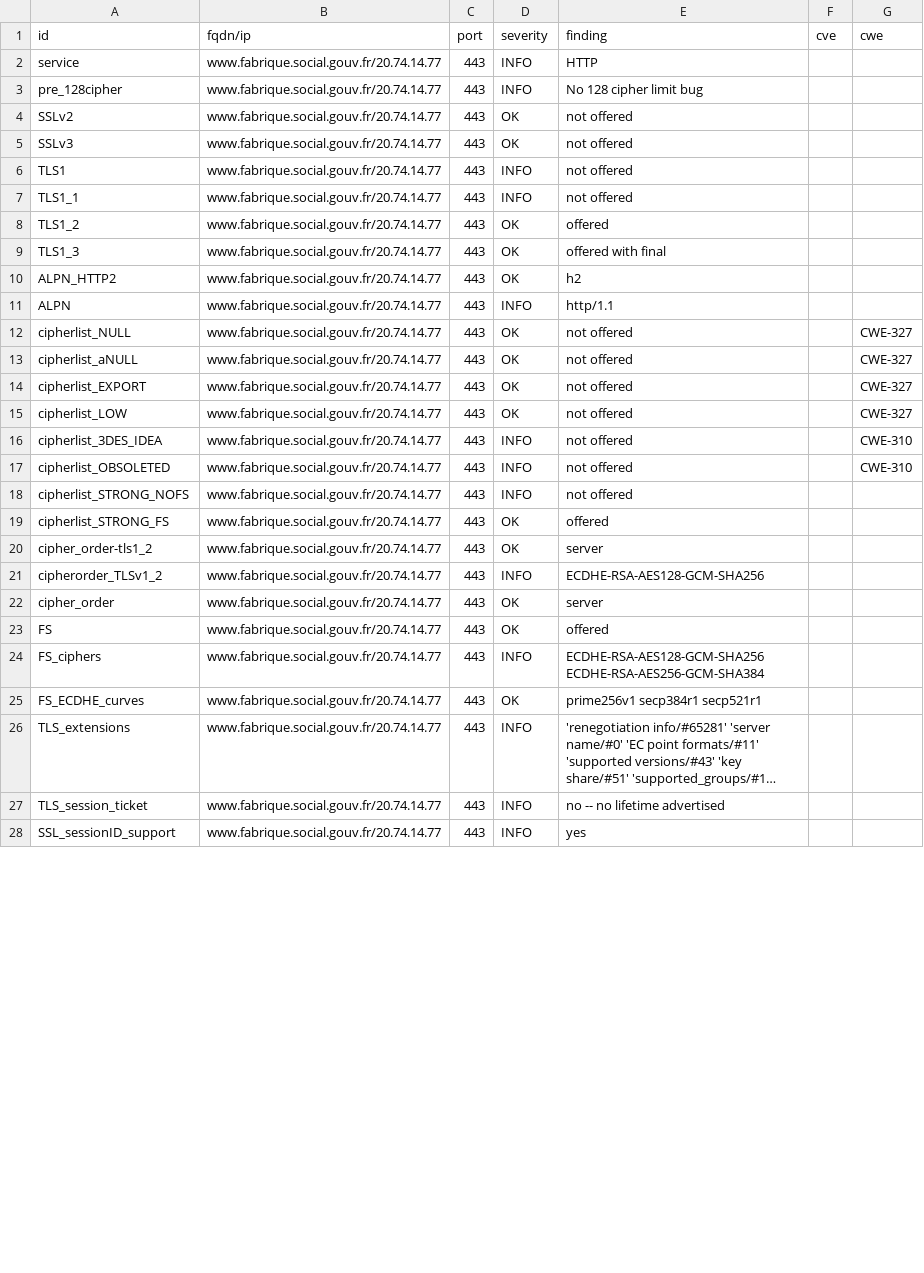
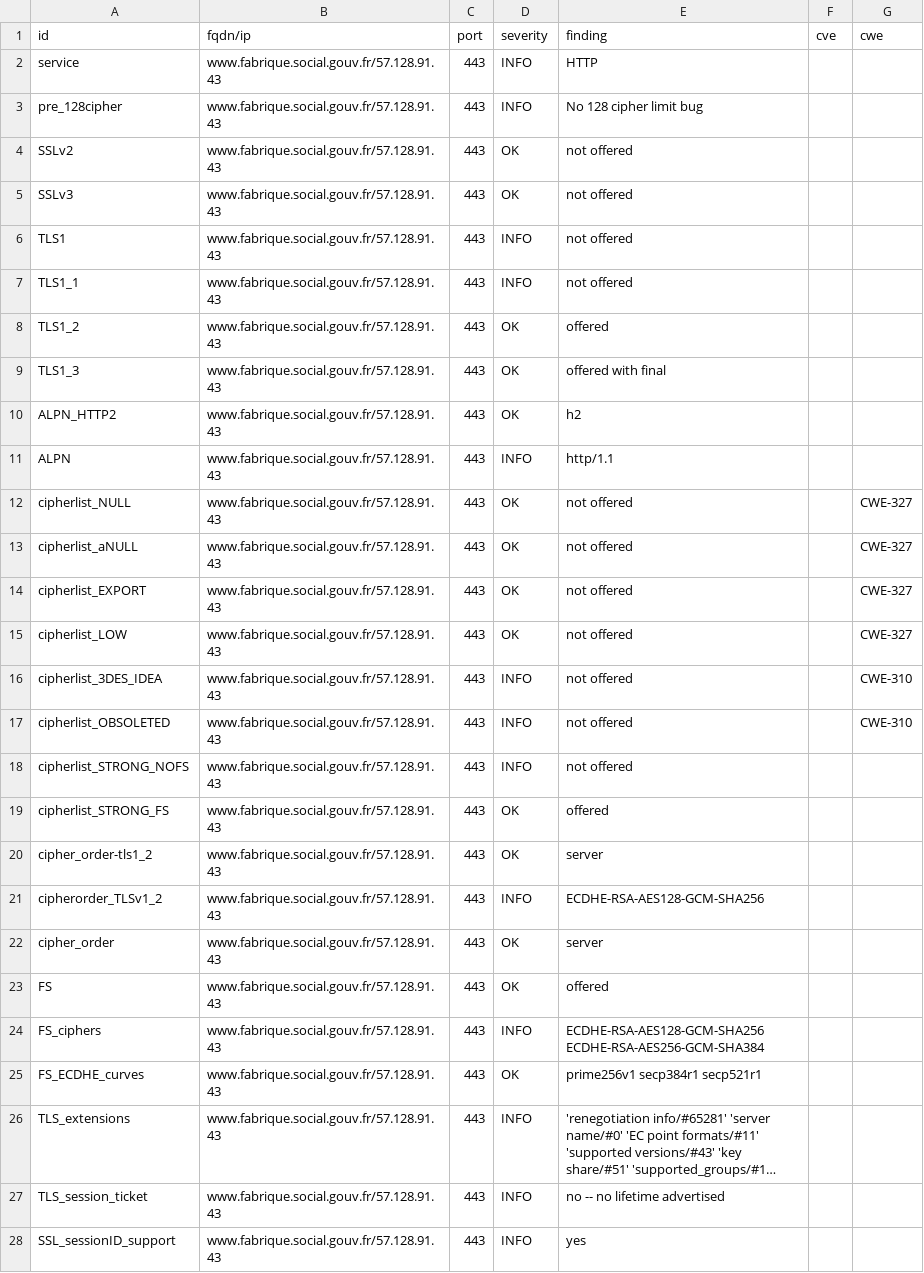
Before and after one commit to Khaled-Abdalbaki/dashlors-mirror, a CSV file: results/aHR0cHM6Ly93d3cuZmFicmlxdWUuc29jaWFsLmdvdXYuZnI=/testssl.csv, drawn as a sheet; only a part is shown; long unchanged cells end in …; the diff covers the shown part only; the diff names each change by its address in the sheet, - before the commit and + after, or states it on an @@ line.

```diff
--- a/results/aHR0cHM6Ly93d3cuZmFicmlxdWUuc29jaWFsLmdvdXYuZnI=/testssl.csv
+++ b/results/aHR0cHM6Ly93d3cuZmFicmlxdWUuc29jaWFsLmdvdXYuZnI=/testssl.csv
-B2:B28 (fqdn/ip): www.fabrique.social.gouv.fr/20.74.14.77
+B2:B28 (fqdn/ip): www.fabrique.social.gouv.fr/57.128.91.43
```
Also changed, not shown: 139 edited cells elsewhere in this file, 20 other files.
